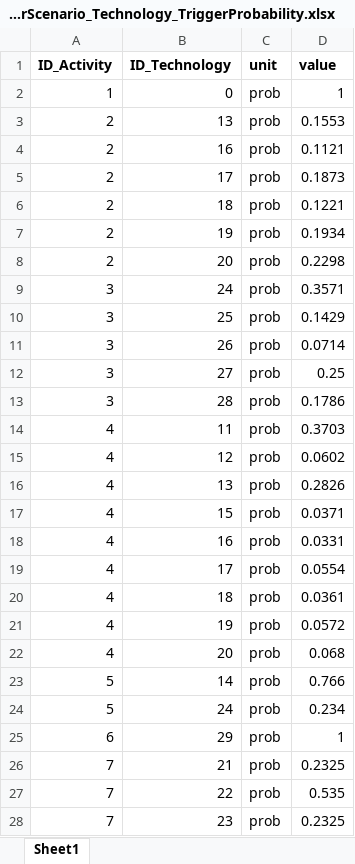
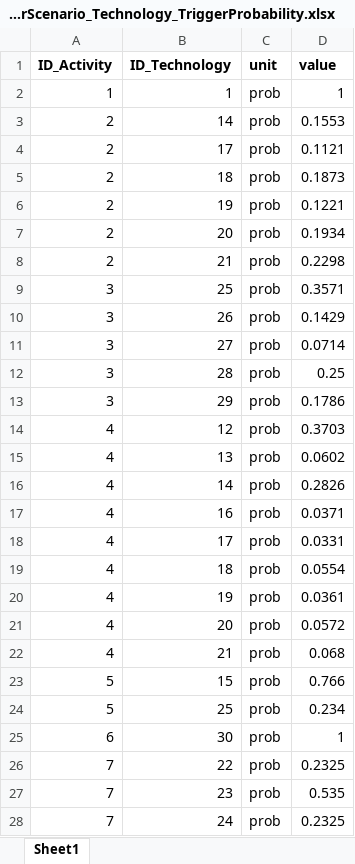
Before and after one commit to H2020-newTRENDs/FLEX, an Excel workbook: data/input_behavior/BehaviorScenario_Technology_TriggerProbability.xlsx, sheet Sheet1, drawn as a sheet; only a part is shown; values as stored, in another font and other column widths than the file's, no borders; the diff covers the shown part only; the diff names each change by its address in the sheet, - before the commit and + after, or states it on an @@ line.

```diff
--- a/data/input_behavior/BehaviorScenario_Technology_TriggerProbability.xlsx (sheet Sheet1)
+++ b/data/input_behavior/BehaviorScenario_Technology_TriggerProbability.xlsx (sheet Sheet1)
-B2 (ID_Technology): 0
+B2 (ID_Technology): 1
-B3 (ID_Technology): 13
+B3 (ID_Technology): 14
-B4 (ID_Technology): 16
+B4 (ID_Technology): 17
-B5 (ID_Technology): 17
+B5 (ID_Technology): 18
-B6 (ID_Technology): 18
+B6 (ID_Technology): 19
-B7 (ID_Technology): 19
+B7 (ID_Technology): 20
-B8 (ID_Technology): 20
+B8 (ID_Technology): 21
-B9 (ID_Technology): 24
+B9 (ID_Technology): 25
-B10 (ID_Technology): 25
+B10 (ID_Technology): 26
-B11 (ID_Technology): 26
+B11 (ID_Technology): 27
-B12 (ID_Technology): 27
+B12 (ID_Technology): 28
-B13 (ID_Technology): 28
+B13 (ID_Technology): 29
-B14 (ID_Technology): 11
+B14 (ID_Technology): 12
-B15 (ID_Technology): 12
+B15 (ID_Technology): 13
-B16 (ID_Technology): 13
+B16 (ID_Technology): 14
-B17 (ID_Technology): 15
+B17 (ID_Technology): 16
-B18 (ID_Technology): 16
+B18 (ID_Technology): 17
-B19 (ID_Technology): 17
+B19 (ID_Technology): 18
-B20 (ID_Technology): 18
+B20 (ID_Technology): 19
-B21 (ID_Technology): 19
+B21 (ID_Technology): 20
-B22 (ID_Technology): 20
+B22 (ID_Technology): 21
-B23 (ID_Technology): 14
+B23 (ID_Technology): 15
-B24 (ID_Technology): 24
+B24 (ID_Technology): 25
-B25 (ID_Technology): 29
+B25 (ID_Technology): 30
-B26 (ID_Technology): 21
+B26 (ID_Technology): 22
-B27 (ID_Technology): 22
+B27 (ID_Technology): 23
-B28 (ID_Technology): 23
+B28 (ID_Technology): 24
```
Also changed, not shown: 30 edited cells elsewhere in this sheet, data/input_behavior/BehaviorScenario_Info_Technology.xlsx, data/input_behavior/BehaviorScenario_Technology_Type.xlsx, 6 other files.
